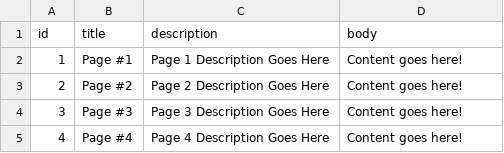
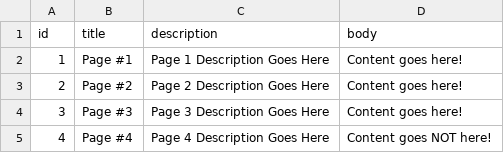
Before and after one commit to dharveyasp/4_Flask_Server, a CSV file: pages.csv, drawn as a sheet.

```diff
--- a/pages.csv
+++ b/pages.csv
@@ -4,2 +4,2 @@ id,title,description,body
 3,"Page #3","Page 3 Description Goes Here","Content goes here!"
-4,"Page #4","Page 4 Description Goes Here","Content goes here!"
+4,"Page #4","Page 4 Description Goes Here","Content goes NOT here!"
```
Also changed, not shown: 2 other files.
